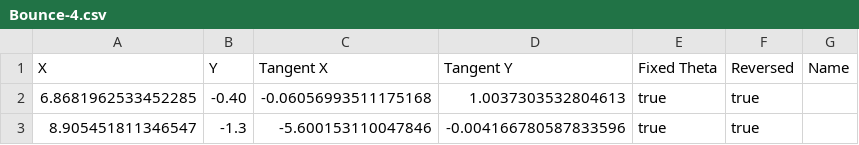
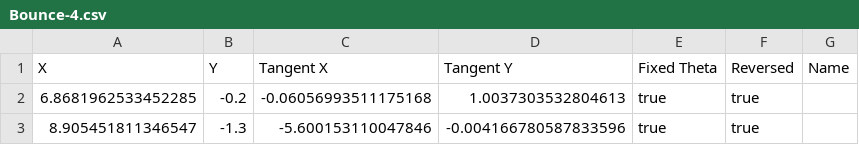
Before and after one commit to FRC-Team3538/FRC2021, a CSV file: src/main/deploy/PathWeaver/Paths/Bounce-4.csv, drawn as a sheet.

Commit message:
remaining speed additions

```diff
--- a/src/main/deploy/PathWeaver/Paths/Bounce-4.csv
+++ b/src/main/deploy/PathWeaver/Paths/Bounce-4.csv
@@ -1,3 +1,3 @@
 X,Y,Tangent X,Tangent Y,Fixed Theta,Reversed,Name
-6.8681962533452285,-0.40,-0.06056993511175168,1.0037303532804613,true,true,
+6.8681962533452285,-0.2,-0.06056993511175168,1.0037303532804613,true,true,
 8.905451811346547,-1.3,-5.600153110047846,-0.004166780587833596,true,true,
```
